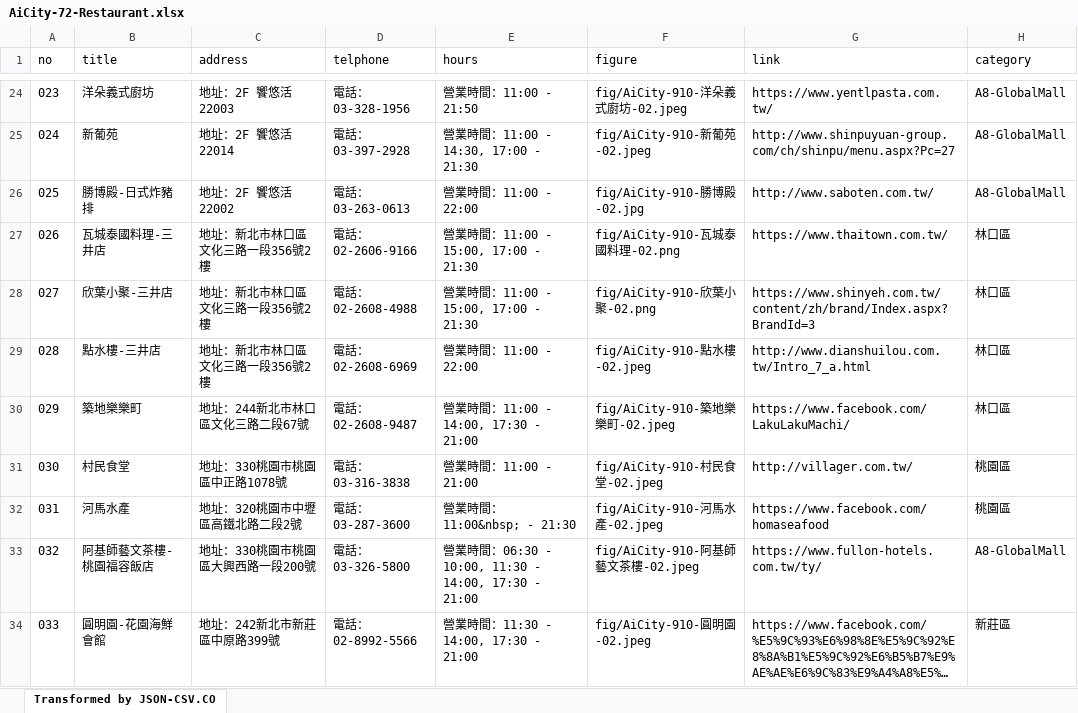
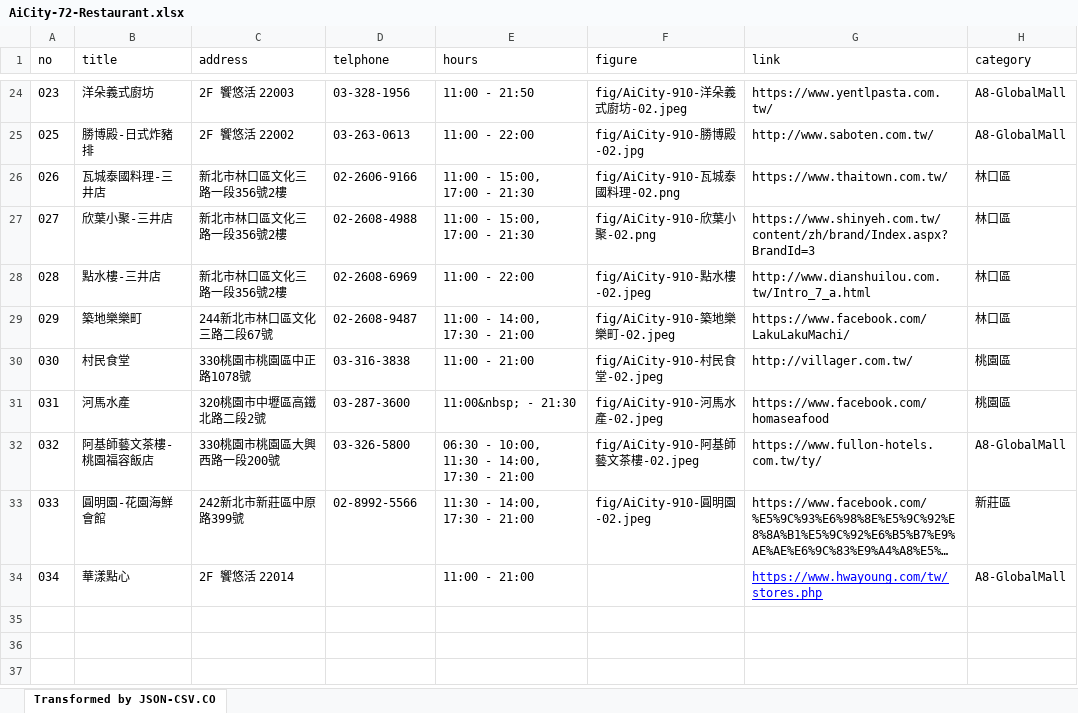
Before and after one commit to TCWang/AiCity2019, an Excel workbook: db/AiCity-72-Restaurant.xlsx, sheet Transformed by JSON-CSV.CO, drawn as a sheet; only a part is shown, gaps mark what is left out; long unchanged cells end in …; values as stored, in another font and other column widths than the file's, no borders; removed rows and columns are numbered as before the commit, all else as after; the diff covers the shown part only; the diff names each change by its address in the sheet, - before the commit and + after, or states it on an @@ line.

```diff
--- a/db/AiCity-72-Restaurant.xlsx (sheet Transformed by JSON-CSV.CO)
+++ b/db/AiCity-72-Restaurant.xlsx (sheet Transformed by JSON-CSV.CO)
-C24 (address): 地址：2F 饗悠活 22003
+C24 (address): 2F 饗悠活 22003
-D24 (telphone): 電話：03-328-1956
+D24 (telphone): 03-328-1956
-E24 (hours): 營業時間：11:00 - 21:50
+E24 (hours): 11:00 - 21:50
-row 25: 024 | 新葡苑 | 地址：2F 饗悠活 22014 | 電話：03-397-2928 | 營業時間：11:00 - 14:30, 17:00 - 21:30 | fig/AiCity-910-新葡苑-02.jpeg | http://www.shinpuyuan-group.com/ch/shinpu/menu.aspx?Pc=27 | A8-GlobalMall
-C25 (address): 地址：2F 饗悠活 22002
+C25 (address): 2F 饗悠活 22002
-D25 (telphone): 電話：03-263-0613
+D25 (telphone): 03-263-0613
-E25 (hours): 營業時間：11:00 - 22:00
+E25 (hours): 11:00 - 22:00
-C26:C28 (address): 地址：新北市林口區文化三路一段356號2樓
+C26:C28 (address): 新北市林口區文化三路一段356號2樓
-D26 (telphone): 電話：02-2606-9166
+D26 (telphone): 02-2606-9166
-E26:E27 (hours): 營業時間：11:00 - 15:00, 17:00 - 21:30
+E26:E27 (hours): 11:00 - 15:00, 17:00 - 21:30
-D27 (telphone): 電話：02-2608-4988
+D27 (telphone): 02-2608-4988
-D28 (telphone): 電話：02-2608-6969
+D28 (telphone): 02-2608-6969
-E28 (hours): 營業時間：11:00 - 22:00
+E28 (hours): 11:00 - 22:00
-C29 (address): 地址：244新北市林口區文化三路二段67號
+C29 (address): 244新北市林口區文化三路二段67號
-D29 (telphone): 電話：02-2608-9487
+D29 (telphone): 02-2608-9487
-E29 (hours): 營業時間：11:00 - 14:00, 17:30 - 21:00
+E29 (hours): 11:00 - 14:00, 17:30 - 21:00
-C30 (address): 地址：330桃園市桃園區中正路1078號
+C30 (address): 330桃園市桃園區中正路1078號
-D30 (telphone): 電話：03-316-3838
+D30 (telphone): 03-316-3838
-E30 (hours): 營業時間：11:00 - 21:00
+E30 (hours): 11:00 - 21:00
-C31 (address): 地址：320桃園市中壢區高鐵北路二段2號
+C31 (address): 320桃園市中壢區高鐵北路二段2號
-D31 (telphone): 電話：03-287-3600
+D31 (telphone): 03-287-3600
-E31 (hours): 營業時間：11:00&nbsp; - 21:30
+E31 (hours): 11:00&nbsp; - 21:30
-C32 (address): 地址：330桃園市桃園區大興西路一段200號
+C32 (address): 330桃園市桃園區大興西路一段200號
-D32 (telphone): 電話：03-326-5800
+D32 (telphone): 03-326-5800
-E32 (hours): 營業時間：06:30 -…
+E32 (hours): 06:30 -…
-C33 (address): 地址：242新北市新莊區中原路399號
+C33 (address): 242新北市新莊區中原路399號
-D33 (telphone): 電話：02-8992-5566
+D33 (telphone): 02-8992-5566
-E33 (hours): 營業時間：11:30 - 14:00, 17:30 - 21:00
+E33 (hours): 11:30 - 14:00, 17:30 - 21:00
+row 34: 034 | 華漾點心 | 2F 饗悠活 22014 |  | 11:00 - 21:00 |  | https://www.hwayoung.com/tw/stores.php | A8-GlobalMall
```
Also changed, not shown: 66 edited cells elsewhere in this sheet, 3 other files.
